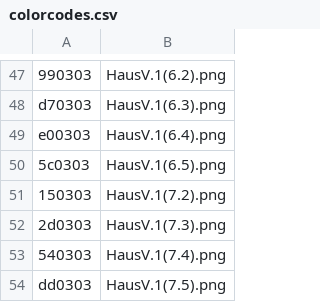
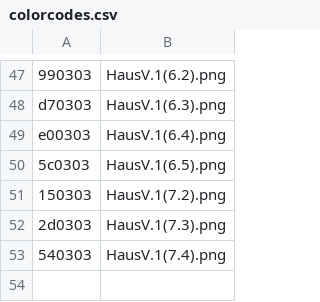
Before and after one commit to Water-Melon-Ice/Game, a CSV file: defaultresources/worlds/start/colorcodes.csv, drawn as a sheet; only a part is shown, gaps mark what is left out; the diff names each change by its address in the sheet, - before the commit and + after, or states it on an @@ line.

Commit message:
Update colorcodes.csv

```diff
--- a/defaultresources/worlds/start/colorcodes.csv
+++ b/defaultresources/worlds/start/colorcodes.csv
-row 54: dd0303 | HausV.1(7.5).png
```
